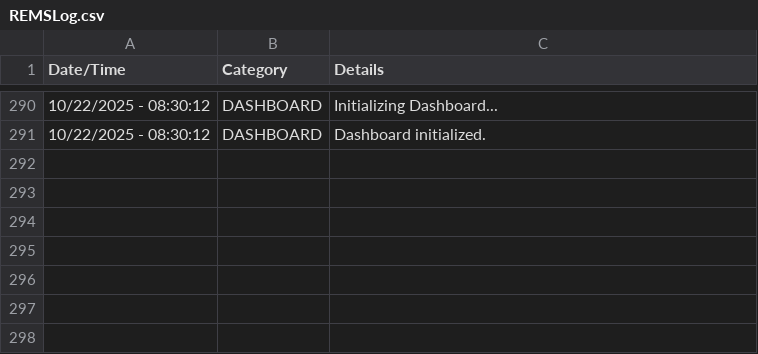
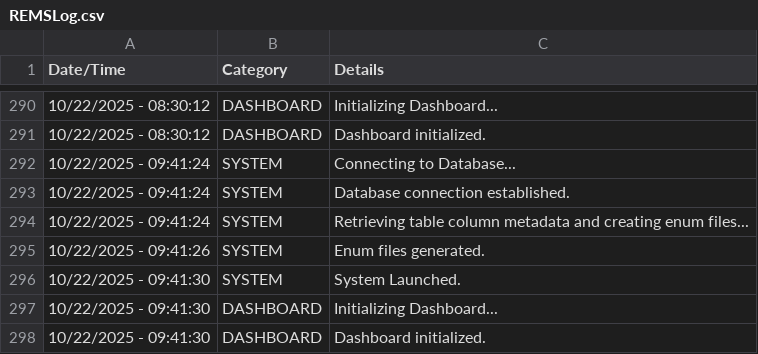
Before and after one commit to JuniperB07/Real-Estate-Management-System, a CSV file: bin/Debug/net8.0-windows/REMSLog.csv, drawn as a sheet; only a part is shown, gaps mark what is left out.

```diff
--- a/bin/Debug/net8.0-windows/REMSLog.csv
+++ b/bin/Debug/net8.0-windows/REMSLog.csv
@@ -291 +291,8 @@
 10/22/2025 - 08:30:12,DASHBOARD,Dashboard initialized.
+10/22/2025 - 09:41:24,SYSTEM,Connecting to Database...
+10/22/2025 - 09:41:24,SYSTEM,Database connection established.
+10/22/2025 - 09:41:24,SYSTEM,Retrieving table column metadata and creating enum files...
+10/22/2025 - 09:41:26,SYSTEM,Enum files generated.
+10/22/2025 - 09:41:30,SYSTEM,System Launched.
+10/22/2025 - 09:41:30,DASHBOARD,Initializing Dashboard...
+10/22/2025 - 09:41:30,DASHBOARD,Dashboard initialized.
```
Also changed, not shown: 12 other files.
